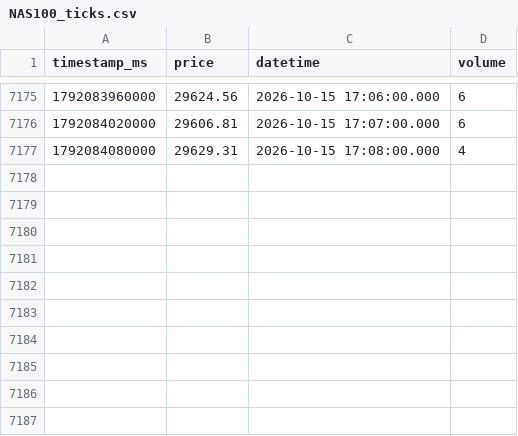
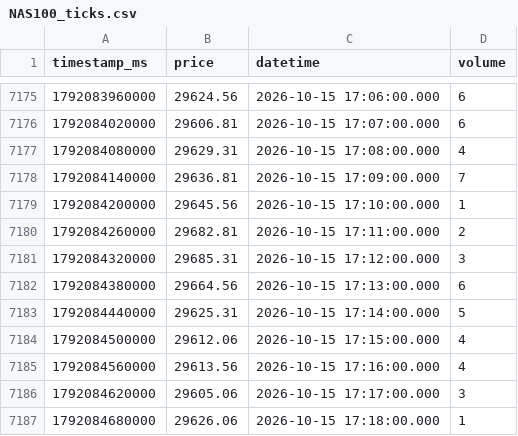
Before and after one commit to tejass21/Vantage, a CSV file: Data/NAS100_ticks.csv, drawn as a sheet; only a part is shown, gaps mark what is left out; the diff names each change by its address in the sheet, - before the commit and + after, or states it on an @@ line.

```diff
--- a/Data/NAS100_ticks.csv
+++ b/Data/NAS100_ticks.csv
+row 7178: 1792084140000 | 29636.81 | 2026-10-15 17:09:00.000 | 7
+row 7179: 1792084200000 | 29645.56 | 2026-10-15 17:10:00.000 | 1
+row 7180: 1792084260000 | 29682.81 | 2026-10-15 17:11:00.000 | 2
+row 7181: 1792084320000 | 29685.31 | 2026-10-15 17:12:00.000 | 3
+row 7182: 1792084380000 | 29664.56 | 2026-10-15 17:13:00.000 | 6
+row 7183: 1792084440000 | 29625.31 | 2026-10-15 17:14:00.000 | 5
+row 7184: 1792084500000 | 29612.06 | 2026-10-15 17:15:00.000 | 4
+row 7185: 1792084560000 | 29613.56 | 2026-10-15 17:16:00.000 | 4
+row 7186: 1792084620000 | 29605.06 | 2026-10-15 17:17:00.000 | 3
+row 7187: 1792084680000 | 29626.06 | 2026-10-15 17:18:00.000 | 1
```
Also changed, not shown: Data/EURUSD_ticks.csv, Data/USDJPY_ticks.csv, 1 other file.
